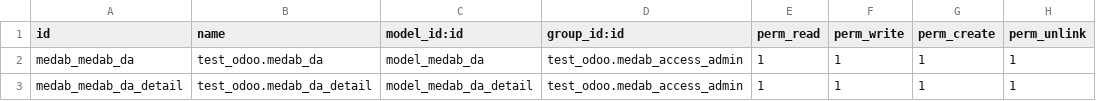
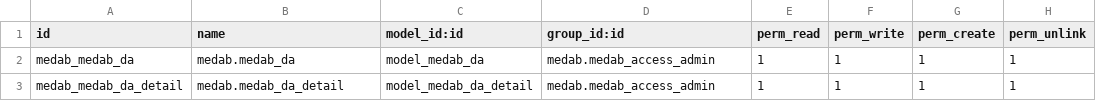
Before and after one commit to MedAb94/test_odoo, a CSV file: security/ir.model.access.csv, drawn as a sheet.

```diff
--- a/security/ir.model.access.csv
+++ b/security/ir.model.access.csv
@@ -1,3 +1,3 @@
 id,name,model_id:id,group_id:id,perm_read,perm_write,perm_create,perm_unlink
-medab_medab_da,test_odoo.medab_da,model_medab_da,test_odoo.medab_access_admin,1,1,1,1
-medab_medab_da_detail,test_odoo.medab_da_detail,model_medab_da_detail,test_odoo.medab_access_admin,1,1,1,1
+medab_medab_da,medab.medab_da,model_medab_da,medab.medab_access_admin,1,1,1,1
+medab_medab_da_detail,medab.medab_da_detail,model_medab_da_detail,medab.medab_access_admin,1,1,1,1
```
Also changed, not shown: 3 other files.
